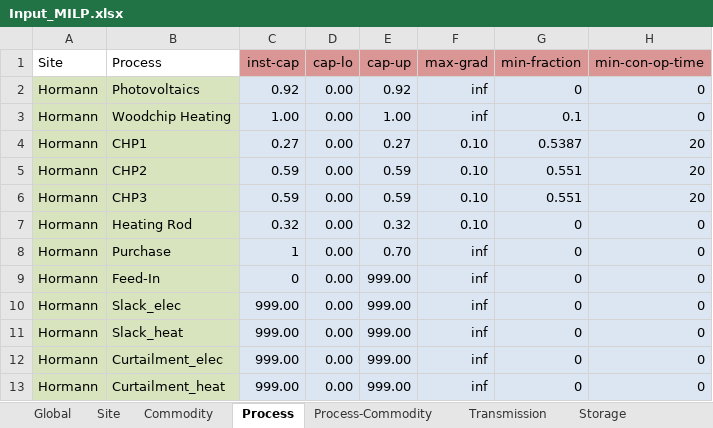
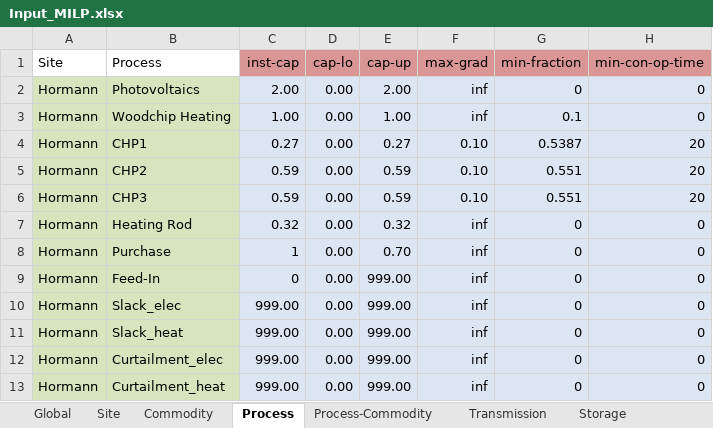
Before and after one commit to stefan-hoermann/IPSO-Optimization-Layer, an Excel workbook: Input/Input_MILP.xlsx, sheet Process, drawn as a sheet; only a part is shown; values as stored, in another font and other column widths than the file's, no borders; conditional formats not drawn; the diff names each change by its address in the sheet, - before the commit and + after, or states it on an @@ line.

```diff
--- a/Input/Input_MILP.xlsx (sheet Process)
+++ b/Input/Input_MILP.xlsx (sheet Process)
-C2 (inst-cap): 0.92
+C2 (inst-cap): 2.00
-E2 (cap-up): 0.92
+E2 (cap-up): 2.00
-F7 (max-grad): 0.10
+F7 (max-grad): inf
```
Also changed, not shown: sheet Variable Load, 6 other files.
